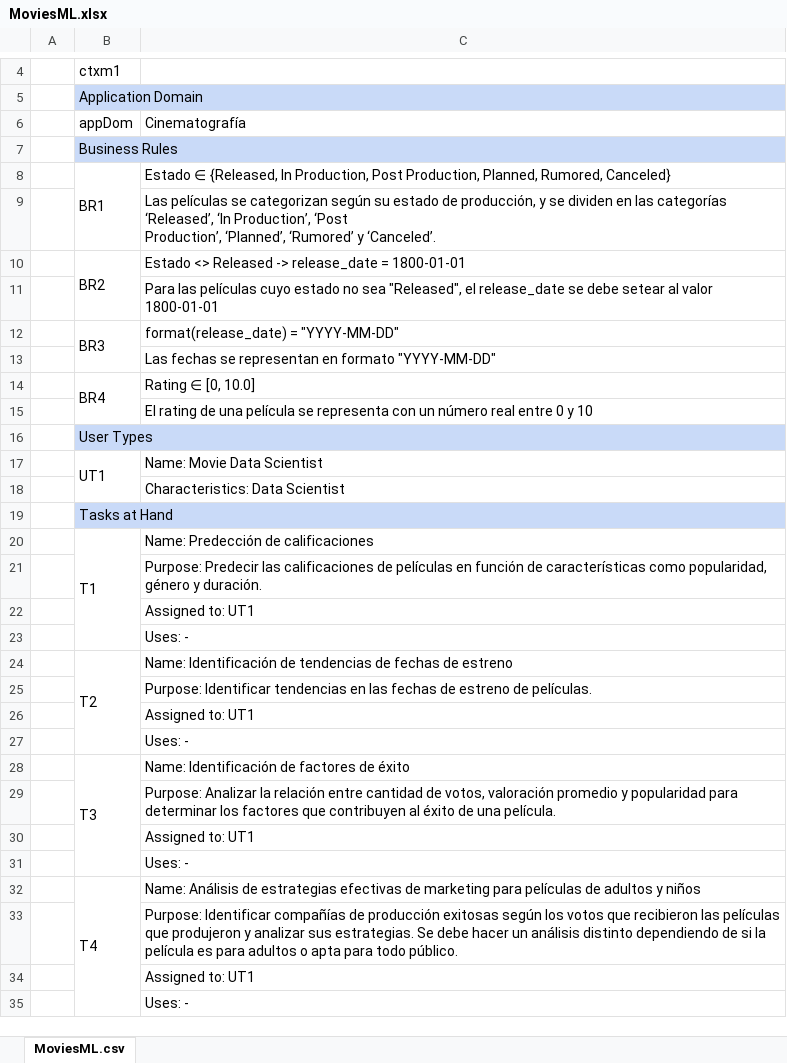
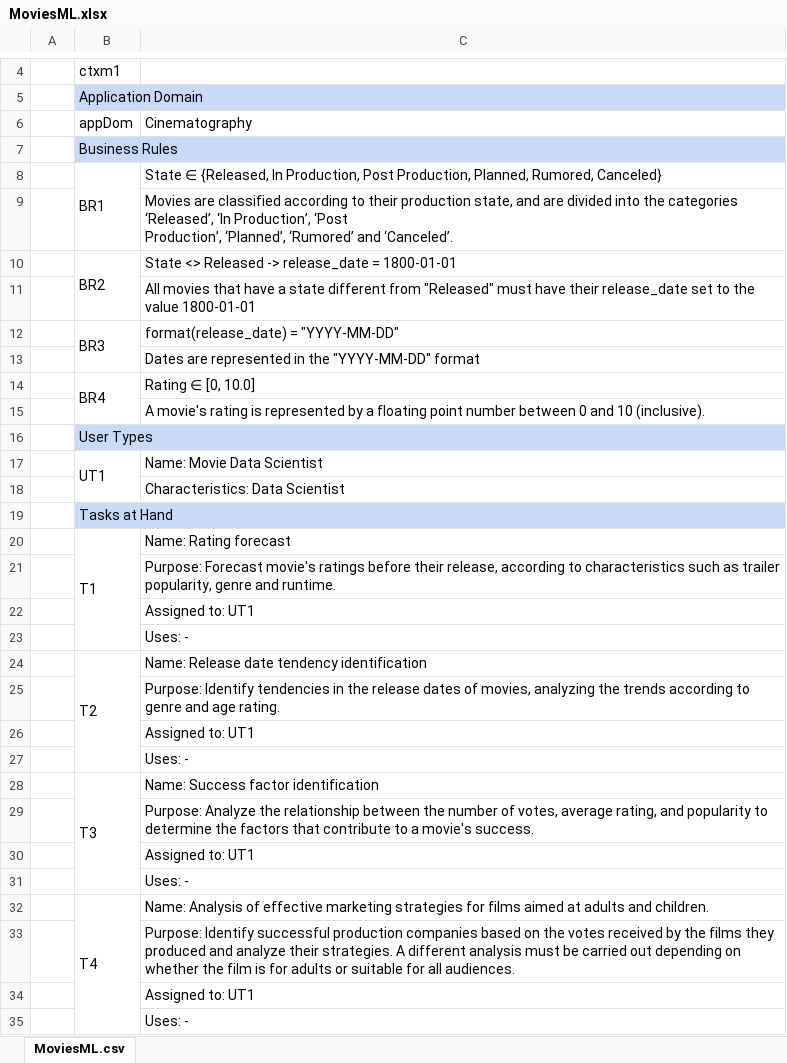
Before and after one commit to josepedrodeleon/context-aware-dq-management-in-data-lakes, an Excel workbook: context_models/MoviesML.xlsx, sheet MoviesML.csv, drawn as a sheet; only a part is shown, gaps mark what is left out; values as stored, in another font and other column widths than the file's, no borders; charts and pictures not drawn; ↵ is a line break in a cell; the diff covers the shown part only; the diff names each change by its address in the sheet, - before the commit and + after, or states it on an @@ line.

```diff
--- a/context_models/MoviesML.xlsx (sheet MoviesML.csv)
+++ b/context_models/MoviesML.xlsx (sheet MoviesML.csv)
-C6: Cinematografía
+C6: Cinematography
-C8: Estado ∈ {Released,…
+C8: State ∈ {Released,…
-C9: Las películas se categorizan según su estado de producción, y se dividen en las categorías ‘Released’, ‘In Production’, ‘Post ↵ Production’, ‘Planned’, ‘Rumored’ y ‘Canceled’.
+C9: Movies are classified according to their production state, and are divided into the categories ‘Released’, ‘In Production’, ‘Post ↵ Production’, ‘Planned’, ‘Rumored’ and ‘Canceled’.
-C10: Estado <> Released…
+C10: State <> Released…
-C11: Para las películas cuyo estado no sea "Released", el release_date se debe setear al valor 1800-01-01
+C11: All movies that have a state different from "Released" must have their release_date set to the value 1800-01-01
-C13: Las fechas se representan en formato "YYYY-MM-DD"
+C13: Dates are represented in the "YYYY-MM-DD" format
-C15: El rating de una película se representa con un número real entre 0 y 10
+C15: A movie's rating is represented by a floating point number between 0 and 10 (inclusive).
-C20: Name: Predección de calificaciones
+C20: Name: Rating forecast
-C21: Purpose: Predecir las calificaciones de películas en función de características como popularidad, género y duración.
+C21: Purpose: Forecast movie's ratings before their release, according to characteristics such as trailer popularity, genre and runtime.
-C24: Name: Identificación de tendencias de fechas de estreno
+C24: Name: Release date tendency identification
-C25: Purpose: Identificar tendencias en las fechas de estreno de películas.
+C25: Purpose: Identify tendencies in the release dates of movies, analyzing the trends according to genre and age rating.
-C28: Name: Identificación de factores de éxito
+C28: Name: Success factor identification
-C29: Purpose: Analizar la relación entre cantidad de votos, valoración promedio y popularidad para determinar los factores que contribuyen al éxito de una película.
+C29: Purpose: Analyze the relationship between the number of votes, average rating, and popularity to determine the factors that contribute to a movie's success.
-C32: Name: Análisis de estrategias efectivas de marketing para películas de adultos y niños
+C32: Name: Analysis of effective marketing strategies for films aimed at adults and children.
-C33: Purpose: Identificar compañías de producción exitosas según los votos que recibieron las películas que produjeron y analizar sus estrategias. Se debe hacer un análisis distinto dependiendo de si la película es para adultos o apta para todo público.
+C33: Purpose: Identify successful production companies based on the votes received by the films they produced and analyze their strategies. A different analysis must be carried out depending on whether the film is for adults or suitable for all audiences.
```
Also changed, not shown: 11 edited cells elsewhere in this sheet, charts or pictures, context_models/TMDB_movie_dataset_v11.xlsx, context_models/movie_ratings.xlsx.
